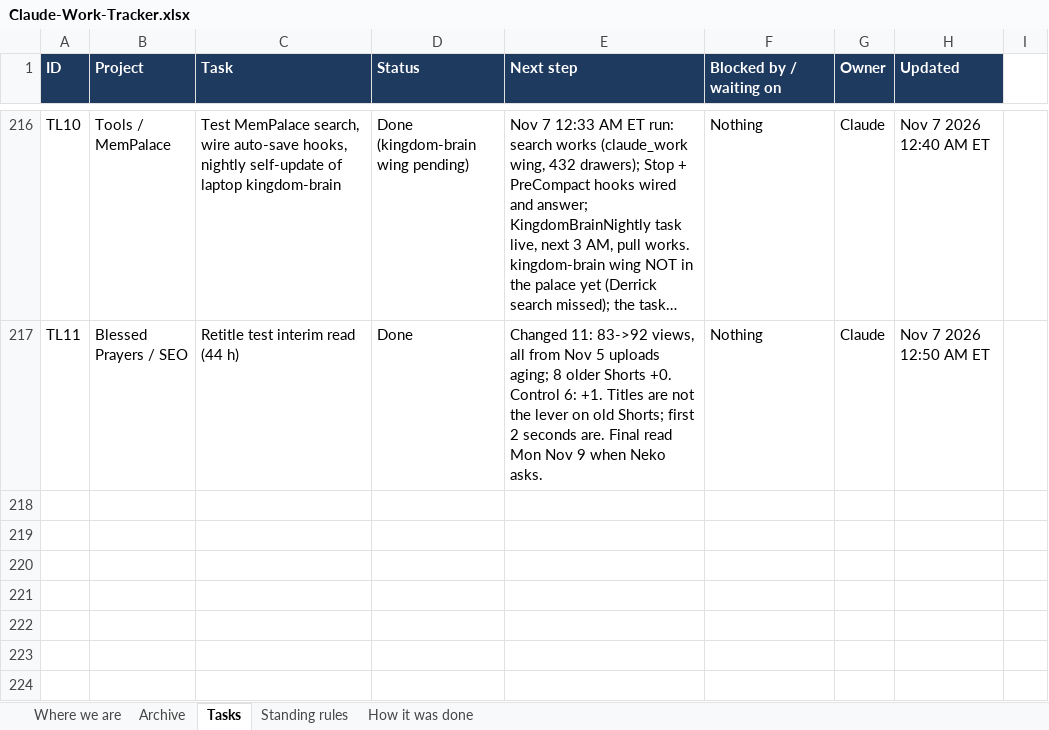
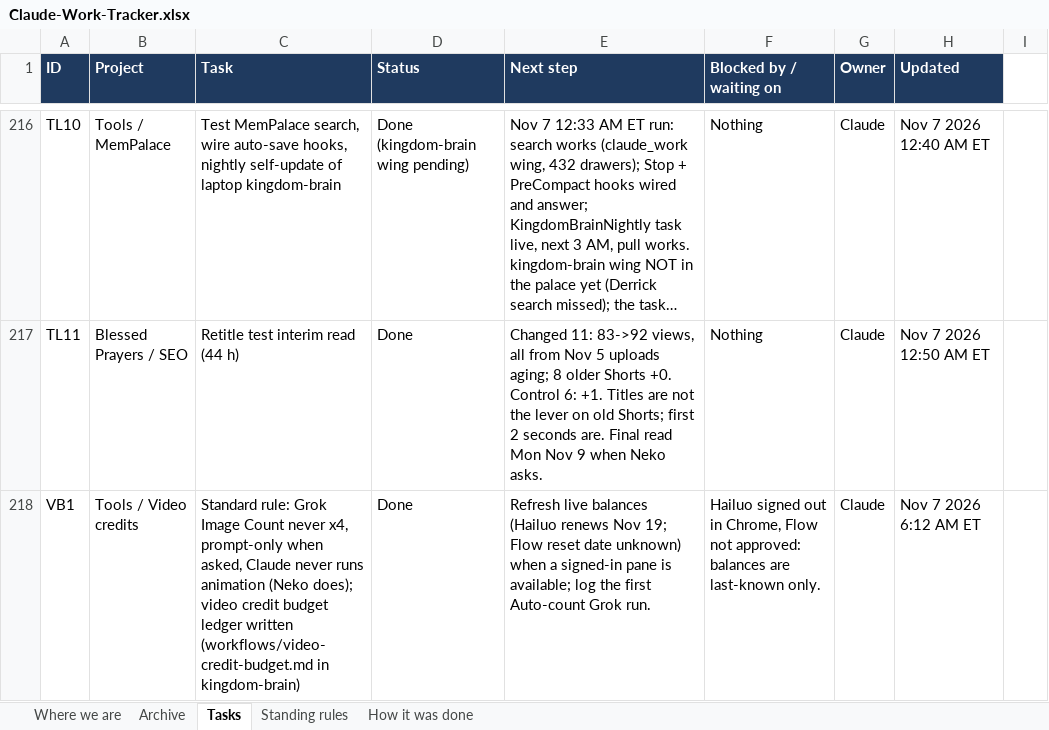
Before and after one commit to nekohusser-beep/morning-word-videos., an Excel workbook: overnight/Claude-Work-Tracker.xlsx, sheet Tasks, drawn as a sheet; only a part is shown, gaps mark what is left out; long unchanged cells end in …; values as stored, in another font and other column widths than the file's, no borders; conditional formats not drawn; the diff names each change by its address in the sheet, - before the commit and + after, or states it on an @@ line.

```diff
--- a/overnight/Claude-Work-Tracker.xlsx (sheet Tasks)
+++ b/overnight/Claude-Work-Tracker.xlsx (sheet Tasks)
+row 218: VB1 | Tools / Video credits | Standard rule: Grok Image Count never x4, prompt-only when asked, Claude never runs animation (Neko does); video credit budget ledger written (workflows/video-credit-budget.md in kingdom-brain) | Done | Refresh live balances (Hailuo renews Nov 19; Flow reset date unknown) when a signed-in pane is available; log the first Auto-count Grok run. | Hailuo signed out in Chrome, Flow not approved: balances are last-known only. | Claude | Nov 7 2026 6:12 AM ET
```
Also changed, not shown: 1 other file.
